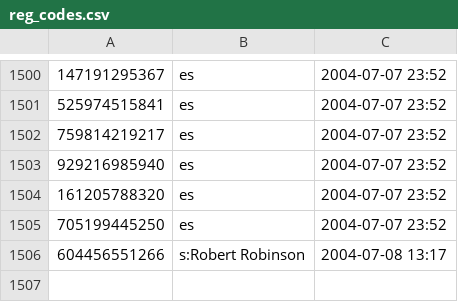
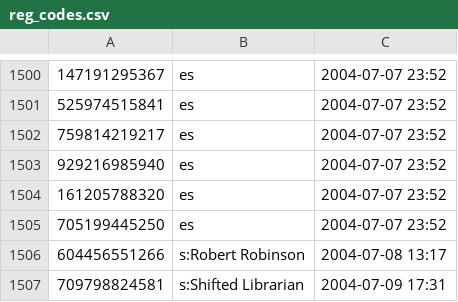
Before and after one commit to kjk/noah-palm, a CSV file: noah_palm/scripts/reg_codes.csv, drawn as a sheet; only a part is shown, gaps mark what is left out; the diff names each change by its address in the sheet, - before the commit and + after, or states it on an @@ line.

Commit message:
added regcodes
git-svn-id: https://repo.kowalczyk.info/svn/noah_palm/trunk@451 e2220a44-86da-0310-87c7-a54c3a5c9fad

```diff
--- a/noah_palm/scripts/reg_codes.csv
+++ b/noah_palm/scripts/reg_codes.csv
+row 1507: 709798824581 | s:Shifted Librarian | 2004-07-09 17:31
```
